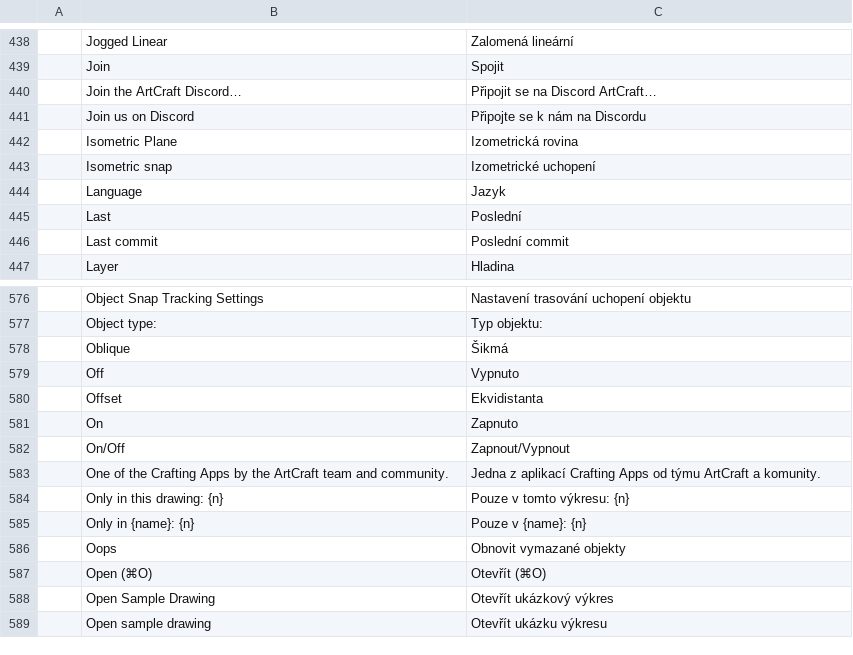
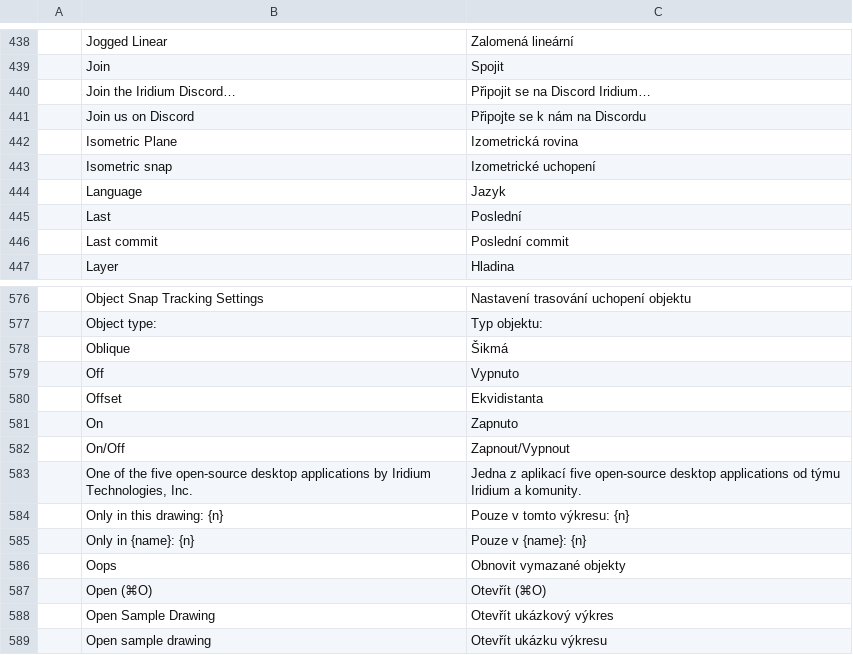
Before and after one commit to ngjordan/cad, a TSV file: crates/ui-egui/src/i18n/cs.tsv, drawn as a sheet; only a part is shown, gaps mark what is left out; removed rows and columns are numbered as before the commit, all else as after; the diff names each change by its address in the sheet, - before the commit and + after, or states it on an @@ line.

```diff
--- a/crates/ui-egui/src/i18n/cs.tsv
+++ b/crates/ui-egui/src/i18n/cs.tsv
-row 440:  | Join the ArtCraft Discord… | Připojit se na Discord ArtCraft…
+row 440:  | Join the Iridium Discord… | Připojit se na Discord Iridium…
-row 583:  | One of the Crafting Apps by the ArtCraft team and community. | Jedna z aplikací Crafting Apps od týmu ArtCraft a komunity.
+row 583:  | One of the five open-source desktop applications by Iridium Technologies, Inc. | Jedna z aplikací five open-source desktop applications od týmu Iridium a komunity.
```
Also changed, not shown: crates/ui-egui/src/i18n/de.tsv, crates/ui-egui/src/i18n/el.tsv, 18 other files.
